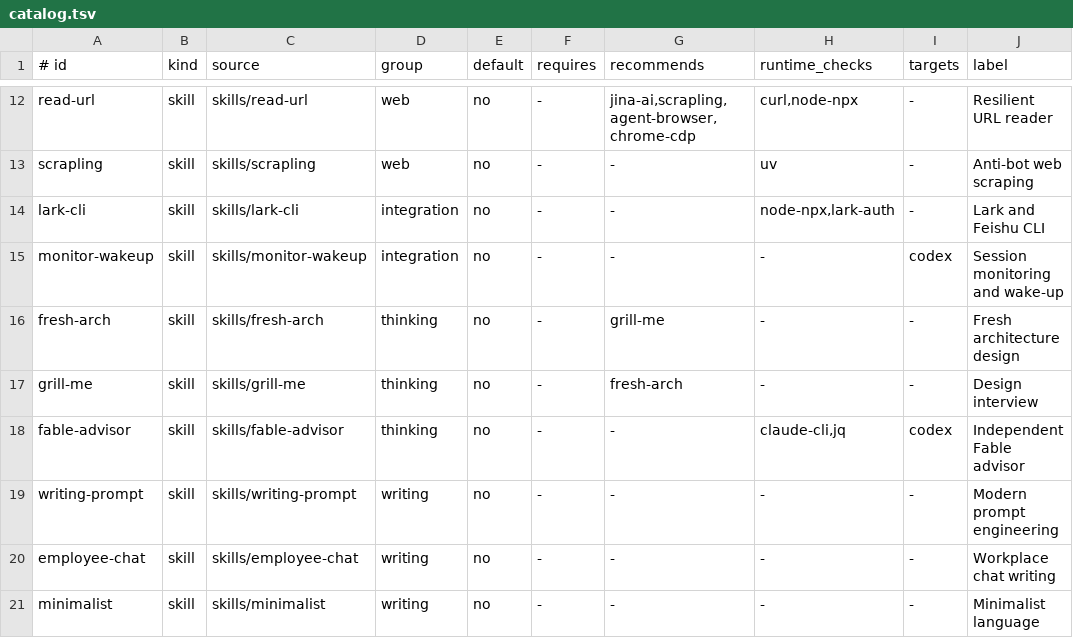
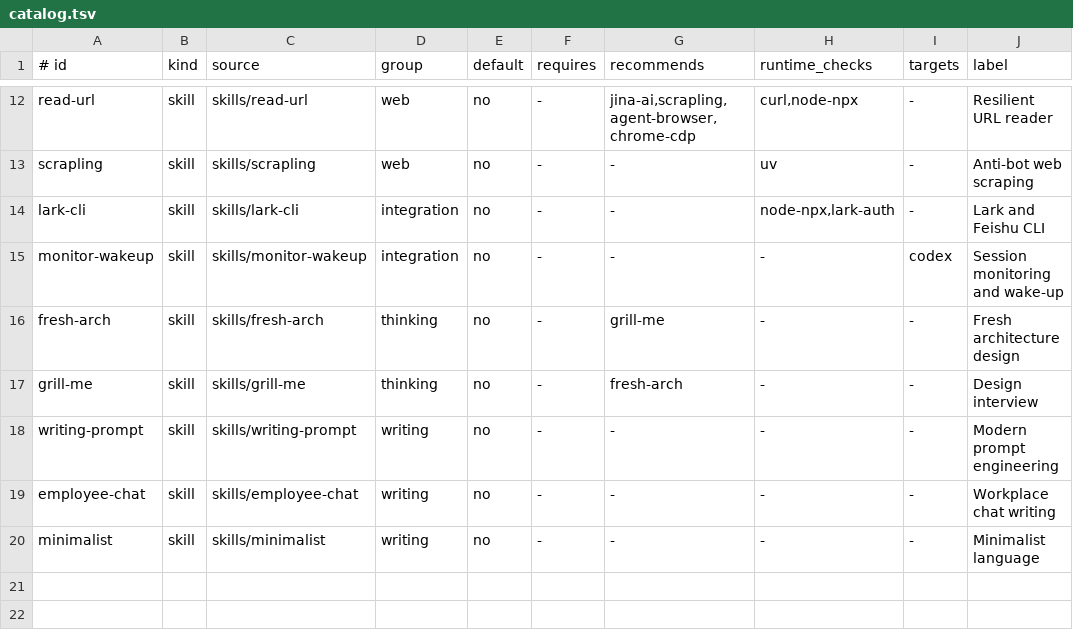
Before and after one commit to archibate/agent-skills, a TSV file: installer/catalog.tsv, drawn as a sheet; only a part is shown, gaps mark what is left out; the diff names each change by its address in the sheet, - before the commit and + after, or states it on an @@ line.

Commit message:
skills: remove fable-advisor
Drop the skill, its launcher tests, the catalog row, the README bullet,
and the claude-cli/jq runtime probes that only it used. The codex-only
installer test now uses monitor-wakeup, keeping the same coverage.

```diff
--- a/installer/catalog.tsv
+++ b/installer/catalog.tsv
-row 18: fable-advisor | skill | skills/fable-advisor | thinking | no | - | - | claude-cli,jq | codex | Independent Fable advisor
```
Also changed, not shown: 8 other files.
